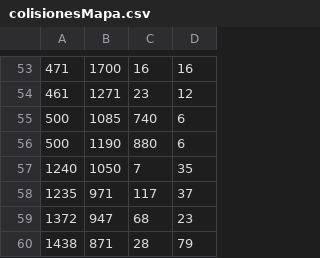
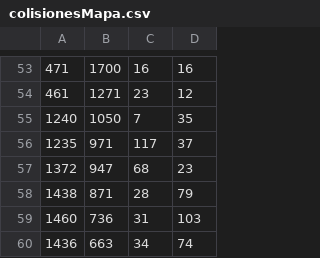
Before and after one commit to Very-Serious-Games/Project1-Shock-Troopers, a CSV file: Shock Troopers/game/Assets/sprites/colisionesMapa.csv, drawn as a sheet; only a part is shown, gaps mark what is left out; the shorter side is filled out with more unchanged rows.

```diff
--- a/Shock Troopers/game/Assets/sprites/colisionesMapa.csv
+++ b/Shock Troopers/game/Assets/sprites/colisionesMapa.csv
@@ -54,4 +54,2 @@
 461;1271;23;12
-500;1085;740;6
-500;1190;880;6
 1240;1050;7;35
```
Also changed, not shown: 8 other files.
